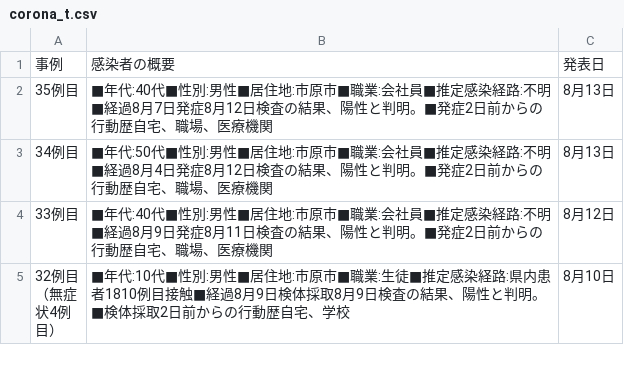
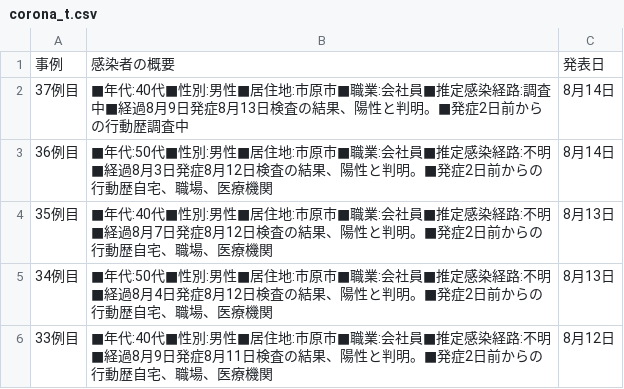
Before and after one commit to YanaseT/covid19_ichihara_make_json, a CSV file: src/Downloads/table_data/corona_t.csv, drawn as a sheet; only a part is shown; the shorter side is filled out with more unchanged rows.

```diff
--- a/src/Downloads/table_data/corona_t.csv
+++ b/src/Downloads/table_data/corona_t.csv
@@ -1,2 +1,4 @@
 事例,感染者の概要,発表日
+37例目,■年代:40代■性別:男性■居住地:市原市■職業:会社員■推定感染経路:調査中■経過8月9日発症8月13日検査の結果、陽性と判明。■発症2日前からの行動歴調査中,8月14日
+36例目,■年代:50代■性別:男性■居住地:市原市■職業:会社員■推定感染経路:不明■経過8月3日発症8月12日検査の結果、陽性と判明。■発症2日前からの行動歴自宅、職場、医療機関,8月14日
 35例目,■年代:40代■性別:男性■居住地:市原市■職業:会社員■推定感染経路:不明■経過8月7日発症8月12日検査の結果、陽性と判明。■発症2日前からの行動歴自宅、職場、医療機関,8月13日
```
Also changed, not shown: src/Downloads/final_data/total.csv, src/Downloads/patients_data/patients.csv, 2 other files.
